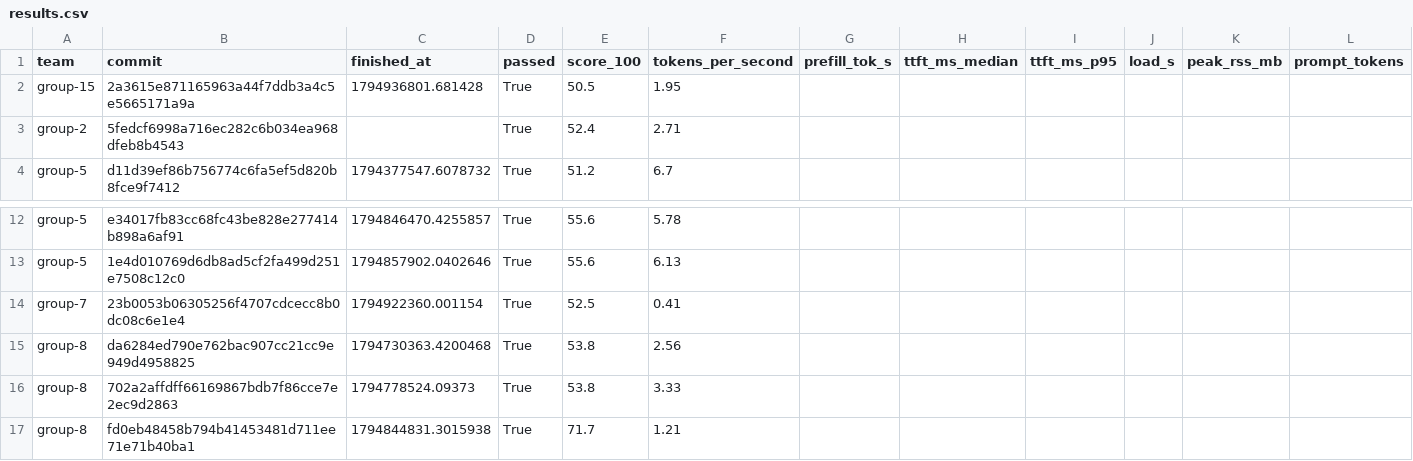
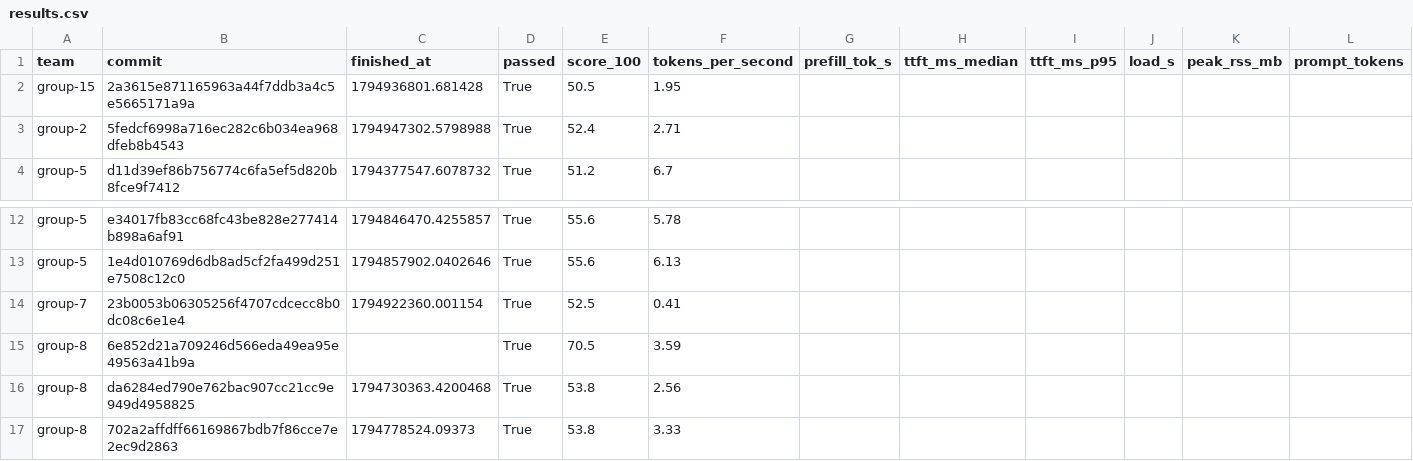
Before and after one commit to ECE382M-20/results, a CSV file: summary/results.csv, drawn as a sheet; only a part is shown, gaps mark what is left out; the shorter side is filled out with more unchanged rows; rows hold the shown columns only; the diff names each change by its address in the sheet, - before the commit and + after, or states it on an @@ line.

Commit message:
result: group-8 6e852d21

```diff
--- a/summary/results.csv
+++ b/summary/results.csv
-C3 (finished_at): (empty)
+C3 (finished_at): 1794947302.5798988
+row 15: group-8 | 6e852d21a709246d566eda49ea95e49563a41b9a |  | True | 70.5 | 3.59
```
Also changed, not shown: 5 other files.
